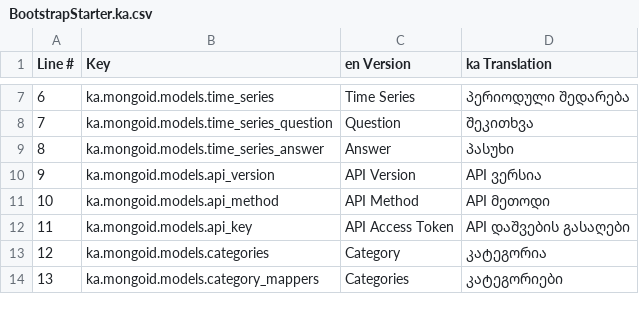
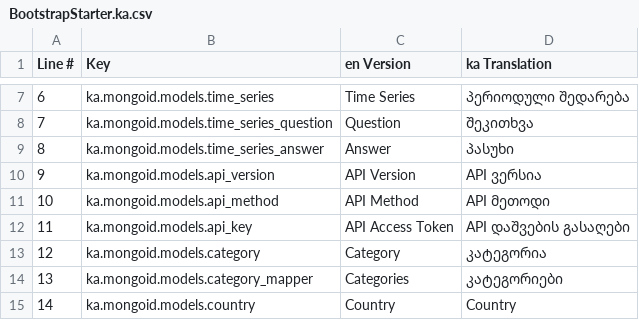
Before and after one commit to JumpStartGeorgia/Xtraktr, a CSV file: config/translations/export/BootstrapStarter.ka.csv, drawn as a sheet; only a part is shown, gaps mark what is left out; the diff covers the shown part only; the diff names each change by its address in the sheet, - before the commit and + after, or states it on an @@ line.

```diff
--- a/config/translations/export/BootstrapStarter.ka.csv
+++ b/config/translations/export/BootstrapStarter.ka.csv
-B13 (Key): ka.mongoid.models.categories
+B13 (Key): ka.mongoid.models.category
-B14 (Key): ka.mongoid.models.category_mappers
+B14 (Key): ka.mongoid.models.category_mapper
+row 15: 14 | ka.mongoid.models.country | Country | Country
```
Also changed, not shown: 34 added rows, 1 removed row, 4 edited cells and row numbers in column A elsewhere in this file, 1 other file.
